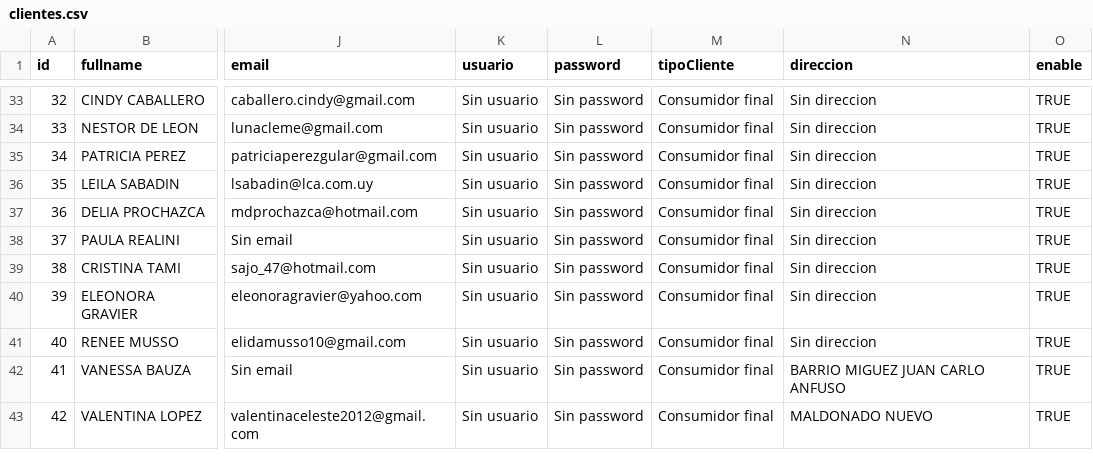
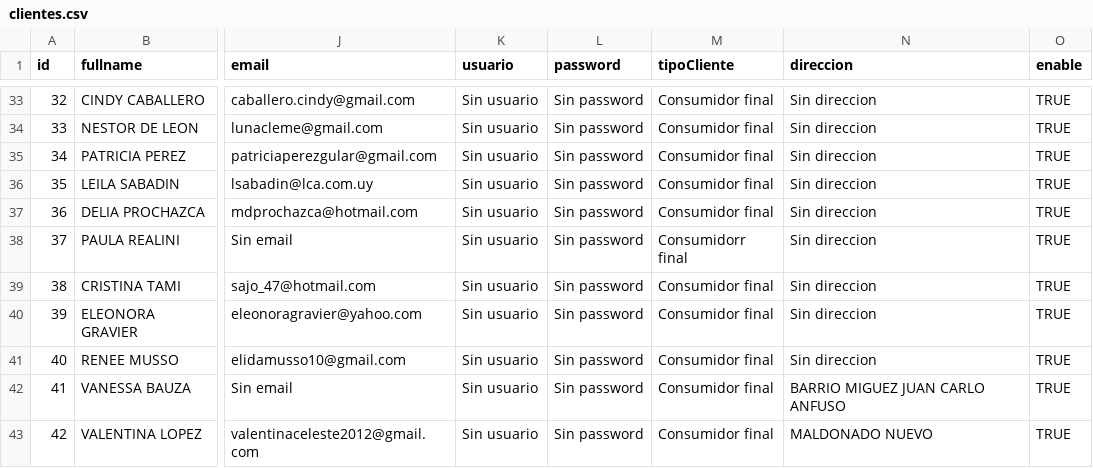
Before and after one commit to axelescobarr/archivos-csv, a CSV file: clientes.csv, drawn as a sheet; only a part is shown, gaps mark what is left out; the diff names each change by its address in the sheet, - before the commit and + after, or states it on an @@ line.

Commit message:
cambios

```diff
--- a/clientes.csv
+++ b/clientes.csv
-M38 (tipoCliente): Consumidor final
+M38 (tipoCliente): Consumidorr final
```
